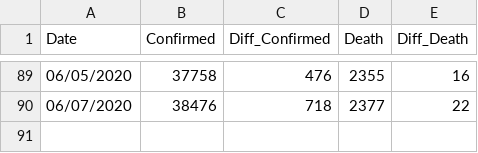
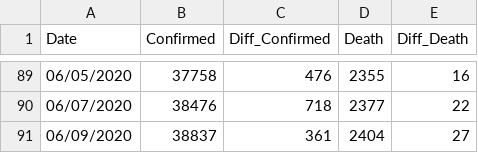
Before and after one commit to Ying-Ju/Ohio_covid19.github.io, a CSV file: confirmed cases.csv, drawn as a sheet; only a part is shown, gaps mark what is left out; the diff names each change by its address in the sheet, - before the commit and + after, or states it on an @@ line.

Commit message:
update the data and dashboard

```diff
--- a/confirmed cases.csv
+++ b/confirmed cases.csv
+row 91: 06/09/2020 | 38837 | 361 | 2404 | 27
```
Also changed, not shown: 1 other file.
